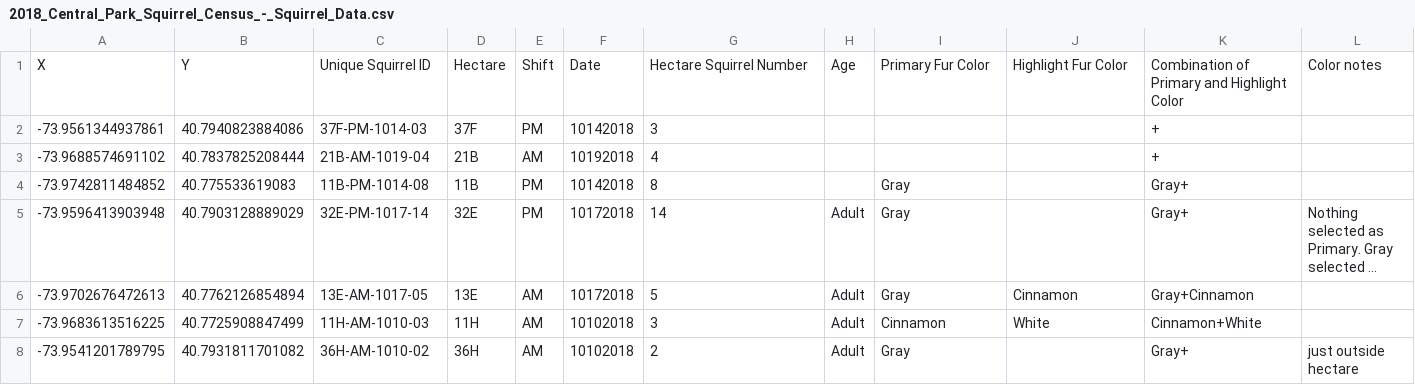
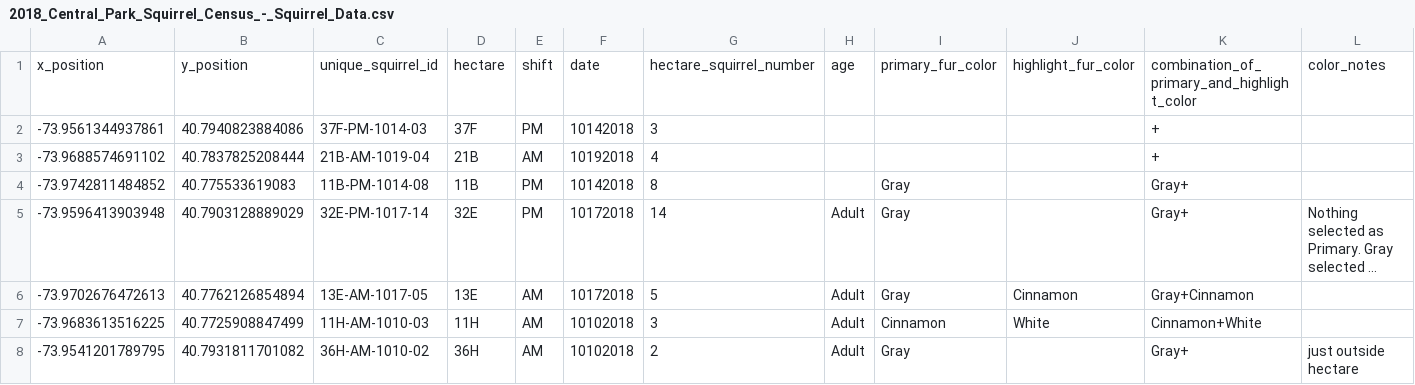
Before and after one commit to bernasteros/Day-25-CSV-File-Manipulation, a CSV file: 2018_Central_Park_Squirrel_Census_-_Squirrel_Data.csv, drawn as a sheet; only a part is shown; long unchanged cells end in …; removed rows and columns are numbered as before the commit, all else as after; rows hold the shown columns only; the diff names each change by its address in the sheet, - before the commit and + after, or states it on an @@ line.

Commit message:
adjust category names for better pandas use (csv)

```diff
--- a/2018_Central_Park_Squirrel_Census_-_Squirrel_Data.csv
+++ b/2018_Central_Park_Squirrel_Census_-_Squirrel_Data.csv
-row 1: X | Y | Unique Squirrel ID | Hectare | Shift | Date | Hectare Squirrel Number | Age | Primary Fur Color | Highlight Fur Color | Combination of Primary and Highlight Color | Color notes
+row 1: x_position | y_position | unique_squirrel_id | hectare | shift | date | hectare_squirrel_number | age | primary_fur_color | highlight_fur_color | combination_of_primary_and_highlight_color | color_notes
```
